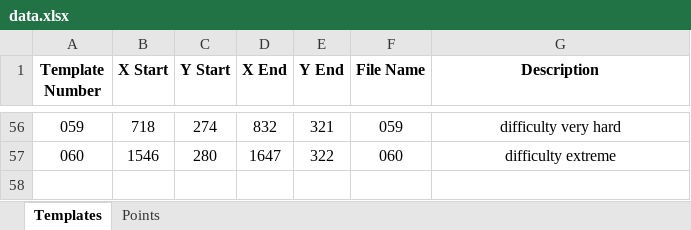
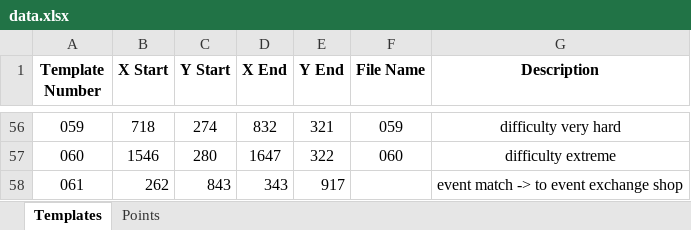
Before and after one commit to mhdr/captaintsubasapy, an Excel workbook: data.xlsx, sheet Templates, drawn as a sheet; only a part is shown, gaps mark what is left out; values as stored, in another font and other column widths than the file's, no borders; the diff names each change by its address in the sheet, - before the commit and + after, or states it on an @@ line.

```diff
--- a/data.xlsx (sheet Templates)
+++ b/data.xlsx (sheet Templates)
+row 58: 061 | 262 | 843 | 343 | 917 |  | event match -> to event exchange shop
```
Also changed, not shown: 6 other files.
